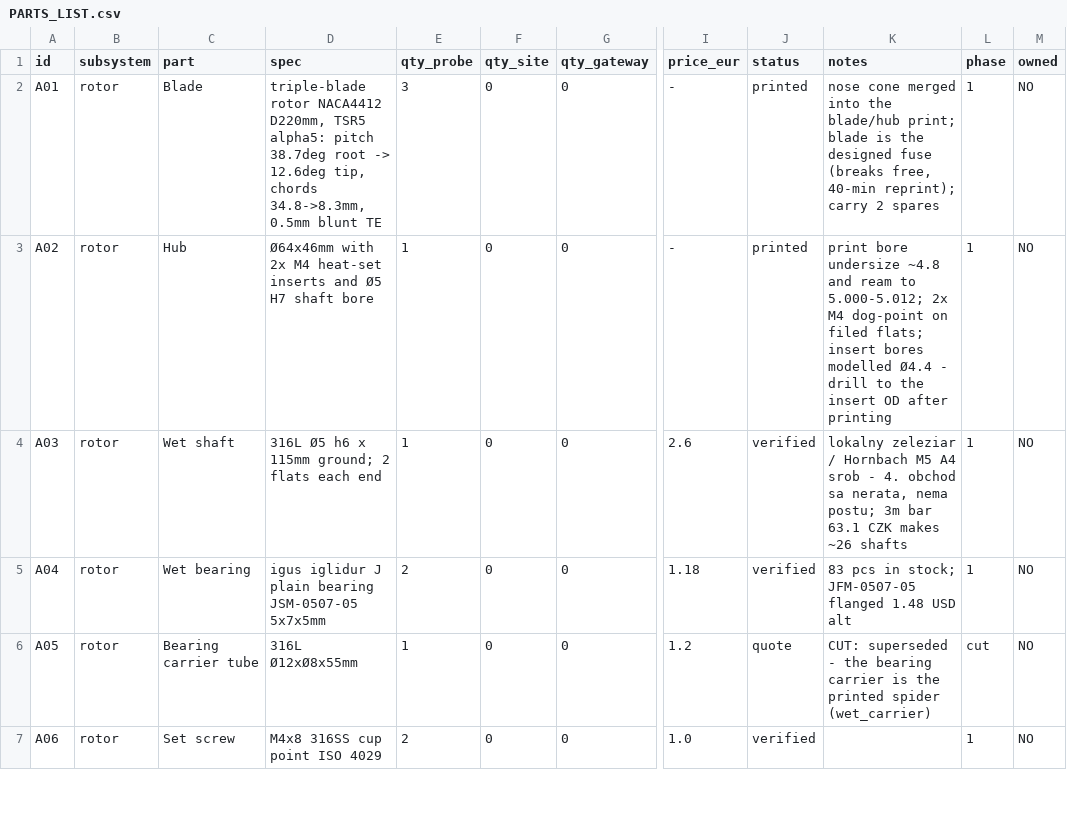
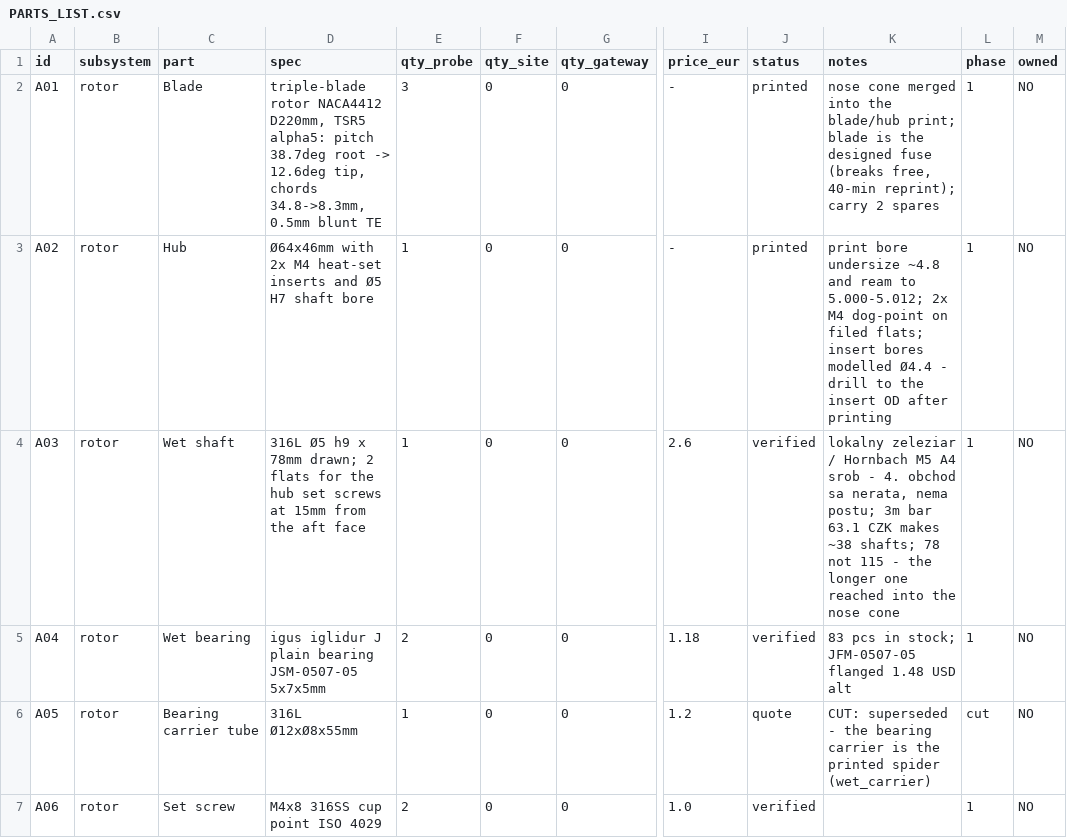
Before and after one commit to filippvizvary/sub-mission, a CSV file: docs/PARTS_LIST.csv, drawn as a sheet; only a part is shown, gaps mark what is left out; the diff names each change by its address in the sheet, - before the commit and + after, or states it on an @@ line.

```diff
--- a/docs/PARTS_LIST.csv
+++ b/docs/PARTS_LIST.csv
-D4 (spec): 316L Ø5 h6 x 115mm ground; 2 flats each end
+D4 (spec): 316L Ø5 h9 x 78mm drawn; 2 flats for the hub set screws at 15mm from the aft face
-K4 (notes): …CZK makes ~26 shafts
+K4 (notes): …CZK makes ~38 shafts; 78 not 115 - the longer one reached into the nose cone
```
Also changed, not shown: 3 other files.
